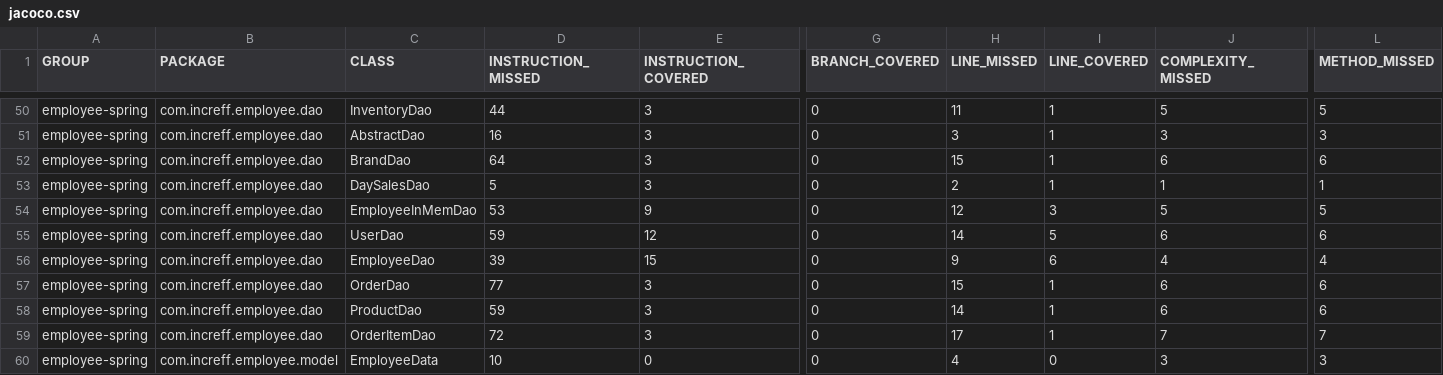
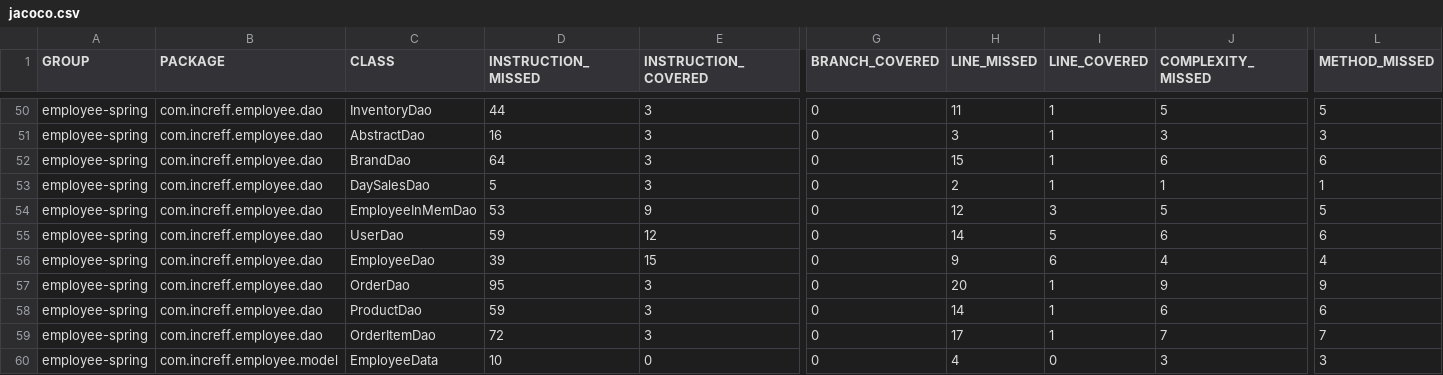
Before and after one commit to shivaagarwal2000/POSv2, a CSV file: employee-spring-full-master/target/site/jacoco/jacoco.csv, drawn as a sheet; only a part is shown, gaps mark what is left out; the diff covers the shown part only; the diff names each change by its address in the sheet, - before the commit and + after, or states it on an @@ line.

```diff
--- a/employee-spring-full-master/target/site/jacoco/jacoco.csv
+++ b/employee-spring-full-master/target/site/jacoco/jacoco.csv
-D57 (INSTRUCTION_MISSED): 77
+D57 (INSTRUCTION_MISSED): 95
-H57 (LINE_MISSED): 15
+H57 (LINE_MISSED): 20
-J57 (COMPLEXITY_MISSED): 6
+J57 (COMPLEXITY_MISSED): 9
-L57 (METHOD_MISSED): 6
+L57 (METHOD_MISSED): 9
```
Also changed, not shown: 29 edited cells elsewhere in this file, 58 other files.
